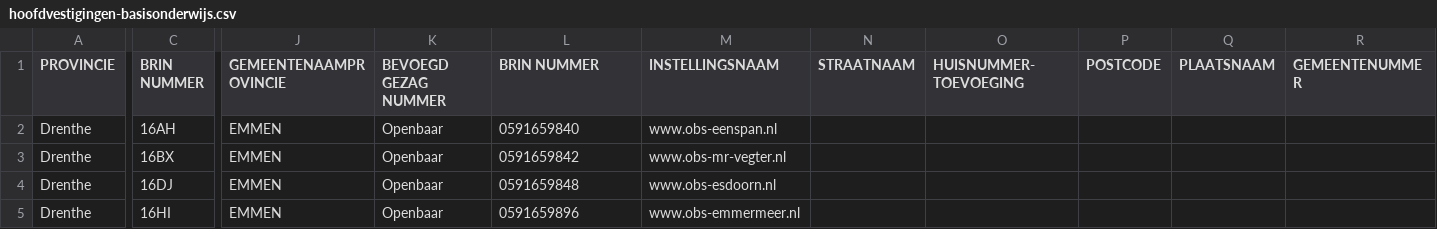
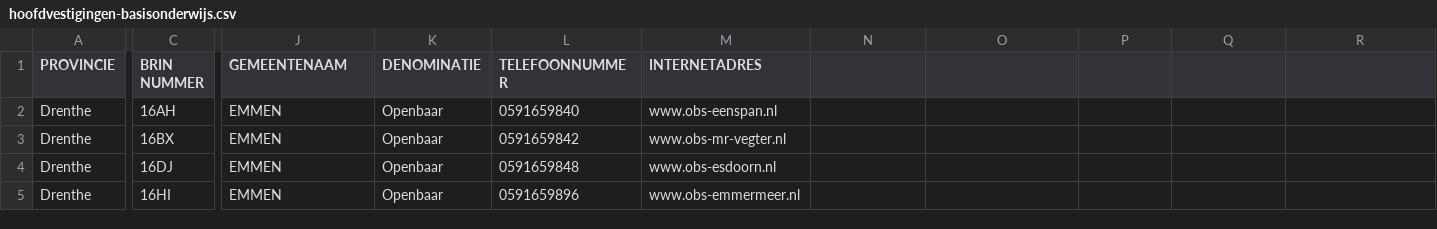
Before and after one commit to GeraldGrootRoessink/goodtables_onderwijs, a CSV file: owis_bo/data/hoofdvestigingen-basisonderwijs.csv, drawn as a sheet; only a part is shown, gaps mark what is left out; the diff covers the shown part only; the diff names each change by its address in the sheet, - before the commit and + after, or states it on an @@ line.

Commit message:
Update hoofdvestigingen-basisonderwijs.csv

```diff
--- a/owis_bo/data/hoofdvestigingen-basisonderwijs.csv
+++ b/owis_bo/data/hoofdvestigingen-basisonderwijs.csv
-J1: GEMEENTENAAMPROVINCIE
+J1: GEMEENTENAAM
-K1: BEVOEGD GEZAG NUMMER
+K1: DENOMINATIE
-L1: BRIN NUMMER
+L1: TELEFOONNUMMER
-M1: INSTELLINGSNAAM
+M1: INTERNETADRES
-N1: STRAATNAAM
+N1: (empty)
-O1: HUISNUMMER-TOEVOEGING
+O1: (empty)
-P1: POSTCODE
+P1: (empty)
-Q1: PLAATSNAAM
+Q1: (empty)
-R1: GEMEENTENUMMER
+R1: (empty)
```
Also changed, not shown: 4 edited cells elsewhere in this file.
